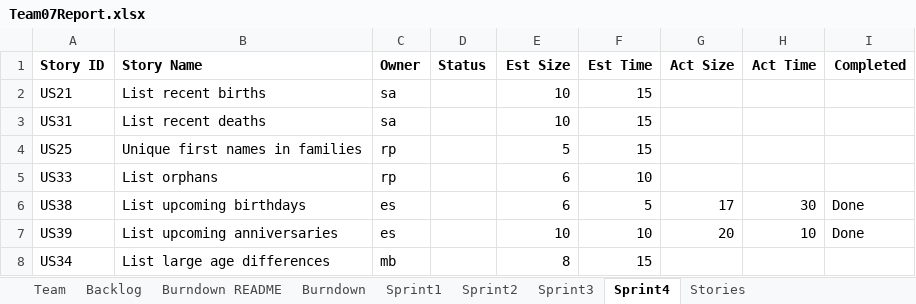
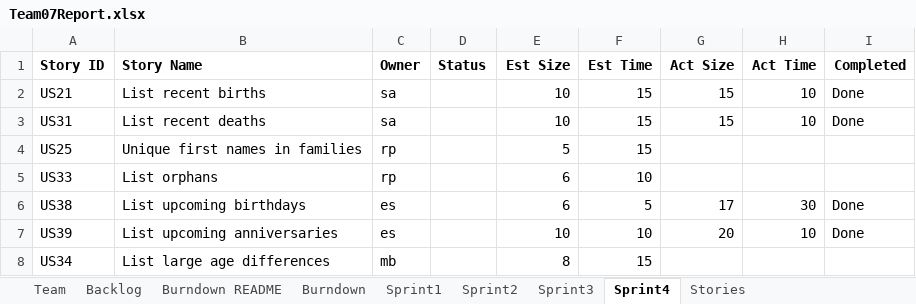
Before and after one commit to mattbayne/CS-555-Project-Group-7, an Excel workbook: Team07Report.xlsx, sheet Sprint4, drawn as a sheet; values as stored, in another font and other column widths than the file's, no borders; the diff names each change by its address in the sheet, - before the commit and + after, or states it on an @@ line.

```diff
--- a/Team07Report.xlsx (sheet Sprint4)
+++ b/Team07Report.xlsx (sheet Sprint4)
-G2:G3 (Act Size): (empty)
+G2:G3 (Act Size): 15
-H2:H3 (Act Time): (empty)
+H2:H3 (Act Time): 10
-I2:I3 (Completed): (empty)
+I2:I3 (Completed): Done
```
Also changed, not shown: sheet Backlog, sheet Burndown, charts or pictures, 2 other files.
